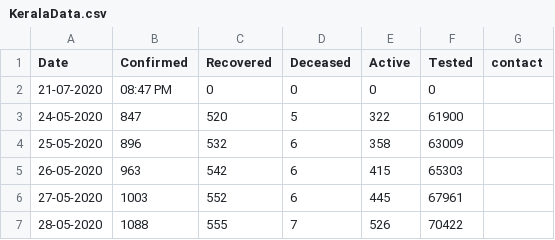
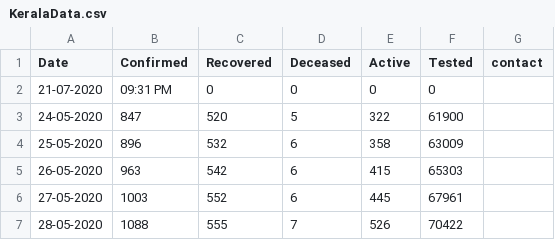
Before and after one commit to gokulrejith/COVID-Dashboard-1, a CSV file: KeralaData.csv, drawn as a sheet; only a part is shown.

Commit message:
Update KeralaData.csv

```diff
--- a/KeralaData.csv
+++ b/KeralaData.csv
@@ -1,3 +1,3 @@
 Date,Confirmed,Recovered,Deceased,Active,Tested,contact
-21-07-2020,08:47 PM,0,0,0,0
+21-07-2020,09:31 PM,0,0,0,0
 24-05-2020,847,520,5,322,61900
```
